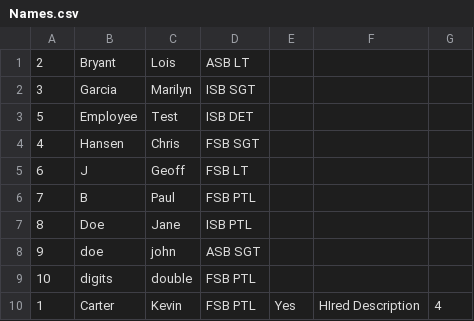
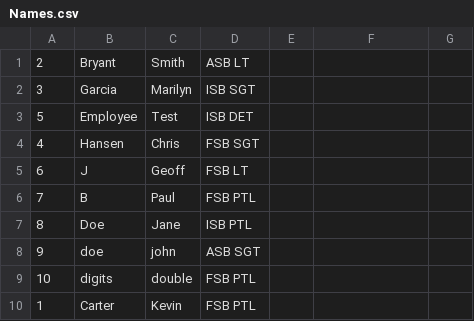
Before and after one commit to Jrumfelt/Overtime, a CSV file: Names.csv, drawn as a sheet.

```diff
--- a/Names.csv
+++ b/Names.csv
@@ -1,2 +1,2 @@
-2,Bryant,Lois,ASB LT,,,
+2,Bryant,Smith,ASB LT,,,
 3,Garcia,Marilyn,ISB SGT,,,
@@ -9,2 +9,2 @@
 10,digits,double,FSB PTL,,,
-1,Carter,Kevin,FSB PTL,Yes,HIred Description,4
+1,Carter,Kevin,FSB PTL,,,
```
Also changed, not shown: 3 other files.
